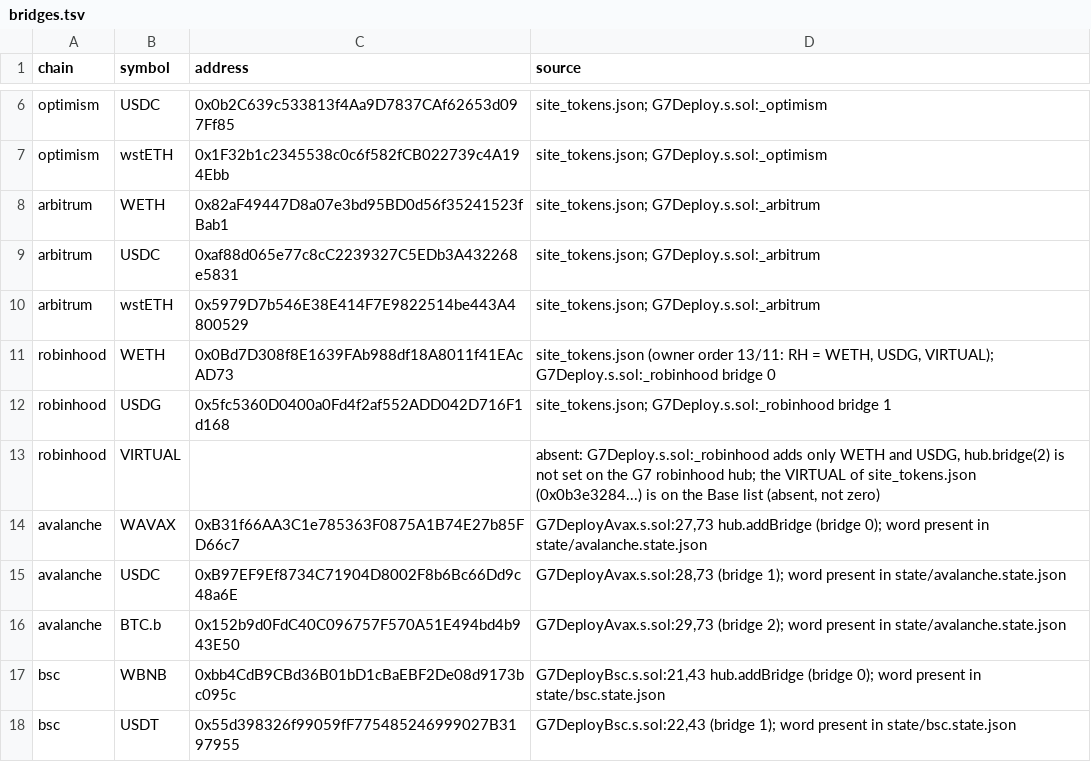
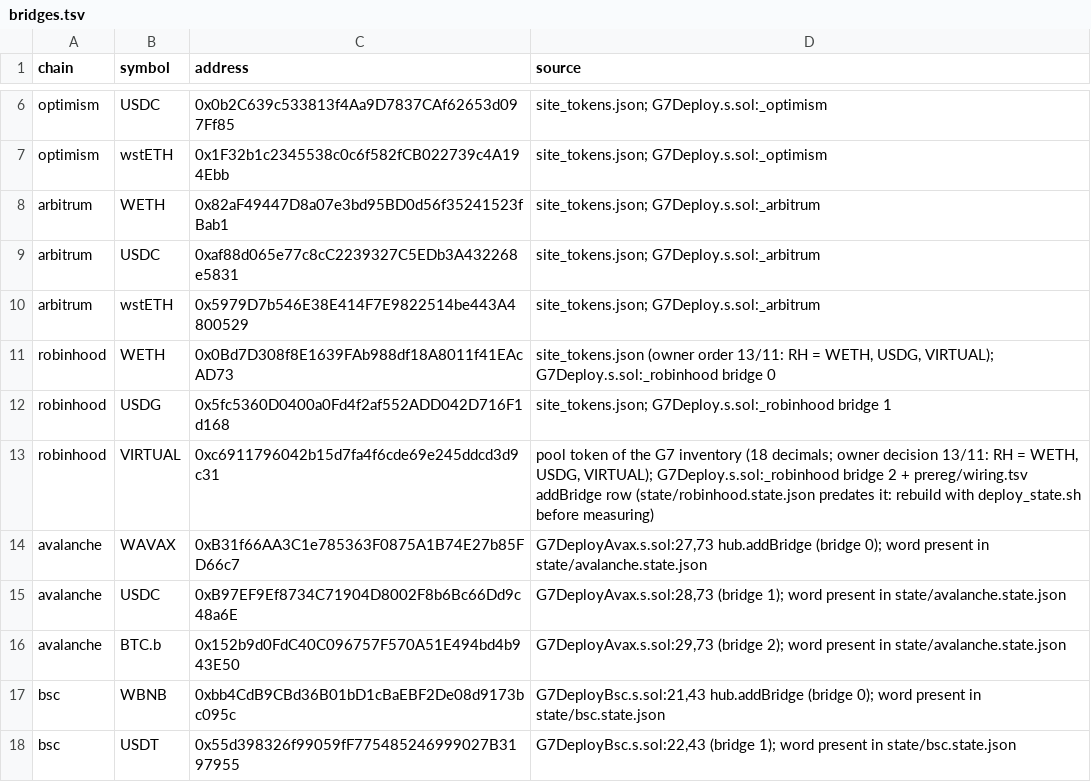
Before and after one commit to blazephoenixxyz-crypto/Blaze-Phoenix-Dex, a TSV file: tools/g8-pool-tests/bridges.tsv, drawn as a sheet; only a part is shown, gaps mark what is left out.

```diff
--- a/tools/g8-pool-tests/bridges.tsv
+++ b/tools/g8-pool-tests/bridges.tsv
@@ -12,3 +12,3 @@ robinhood	WETH	0x0Bd7D308f8E1639FAb988df18A8011f41EAcAD73	site_tokens.json (owne
 robinhood	USDG	0x5fc5360D0400a0Fd4f2af552ADD042D716F1d168	site_tokens.json; G7Deploy.s.sol:_robinhood bridge 1
-robinhood	VIRTUAL		absent: G7Deploy.s.sol:_robinhood adds only WETH and USDG, hub.bridge(2) is not set on the G7 robinhood hub; the VIRTUAL of site_tokens.json (0x0b3e3284...) is on the Base list (absent, not zero)
+robinhood	VIRTUAL	0xc6911796042b15d7fa4f6cde69e245ddcd3d9c31	pool token of the G7 inventory (18 decimals; owner decision 13/11: RH = WETH, USDG, VIRTUAL); G7Deploy.s.sol:_robinhood bridge 2 + prereg/wiring.tsv addBridge row (state/robinhood.state.json predates it: rebuild with deploy_state.sh before measuring)
 avalanche	WAVAX	0xB31f66AA3C1e785363F0875A1B74E27b85FD66c7	G7DeployAvax.s.sol:27,73 hub.addBridge (bridge 0); word present in state/avalanche.state.json
```
Also changed, not shown: tools/g7-gas-campaign/prereg/wiring.tsv, 1 other file.
